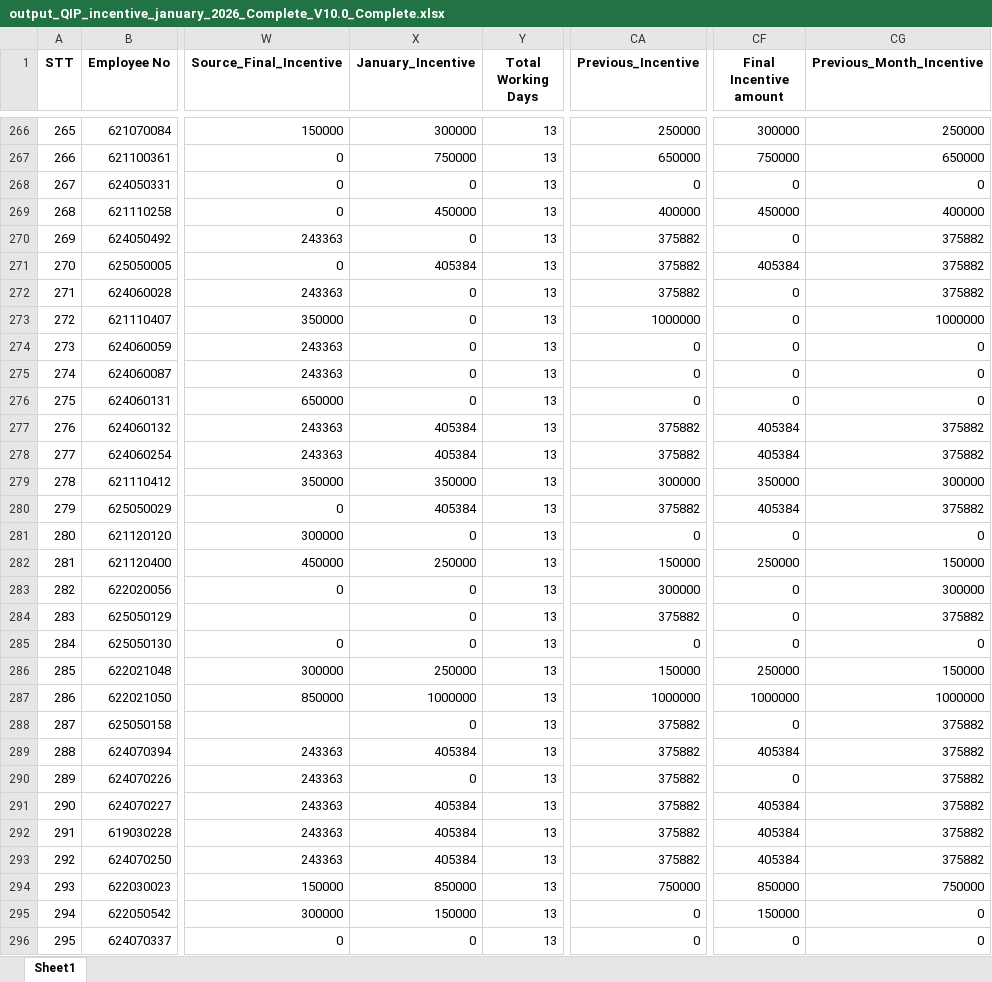
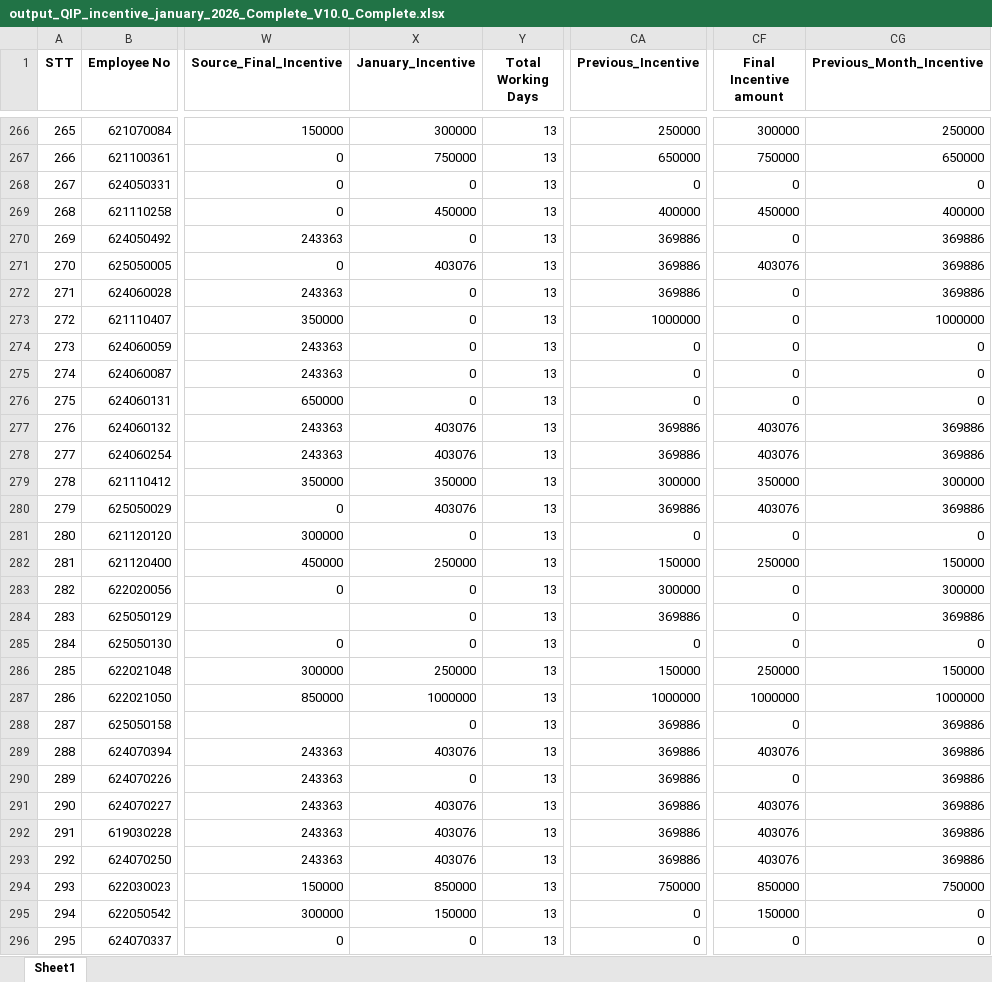
Before and after one commit to moonkaicuzui/qip-dashboard, an Excel workbook: docs/output_QIP_incentive_january_2026_Complete_V10.0_Complete.xlsx, sheet Sheet1, drawn as a sheet; only a part is shown, gaps mark what is left out; values as stored, in another font and other column widths than the file's, no borders; the diff covers the shown part only; the diff names each change by its address in the sheet, - before the commit and + after, or states it on an @@ line.

```diff
--- a/docs/output_QIP_incentive_january_2026_Complete_V10.0_Complete.xlsx (sheet Sheet1)
+++ b/docs/output_QIP_incentive_january_2026_Complete_V10.0_Complete.xlsx (sheet Sheet1)
-CA270:CA272 (Previous_Incentive): 375882
+CA270:CA272 (Previous_Incentive): 369886
-CG270:CG272 (Previous_Month_Incentive): 375882
+CG270:CG272 (Previous_Month_Incentive): 369886
-X271 (January_Incentive): 405384
+X271 (January_Incentive): 403076
-CF271 (Final Incentive amount): 405384
+CF271 (Final Incentive amount): 403076
-X277:X278 (January_Incentive): 405384
+X277:X278 (January_Incentive): 403076
-CA277:CA278 (Previous_Incentive): 375882
+CA277:CA278 (Previous_Incentive): 369886
-CF277:CF278 (Final Incentive amount): 405384
+CF277:CF278 (Final Incentive amount): 403076
-CG277:CG278 (Previous_Month_Incentive): 375882
+CG277:CG278 (Previous_Month_Incentive): 369886
-X280 (January_Incentive): 405384
+X280 (January_Incentive): 403076
-CA280 (Previous_Incentive): 375882
+CA280 (Previous_Incentive): 369886
-CF280 (Final Incentive amount): 405384
+CF280 (Final Incentive amount): 403076
-CG280 (Previous_Month_Incentive): 375882
+CG280 (Previous_Month_Incentive): 369886
-CA284 (Previous_Incentive): 375882
+CA284 (Previous_Incentive): 369886
-CG284 (Previous_Month_Incentive): 375882
+CG284 (Previous_Month_Incentive): 369886
-CA288:CA293 (Previous_Incentive): 375882
+CA288:CA293 (Previous_Incentive): 369886
-CG288:CG293 (Previous_Month_Incentive): 375882
+CG288:CG293 (Previous_Month_Incentive): 369886
-X289 (January_Incentive): 405384
+X289 (January_Incentive): 403076
-CF289 (Final Incentive amount): 405384
+CF289 (Final Incentive amount): 403076
-X291:X293 (January_Incentive): 405384
+X291:X293 (January_Incentive): 403076
-CF291:CF293 (Final Incentive amount): 405384
+CF291:CF293 (Final Incentive amount): 403076
```
Also changed, not shown: 800 edited cells elsewhere in this sheet, docs/output_QIP_incentive_december_2025_Complete_V10.0_Complete.xlsx, 13 other files.
